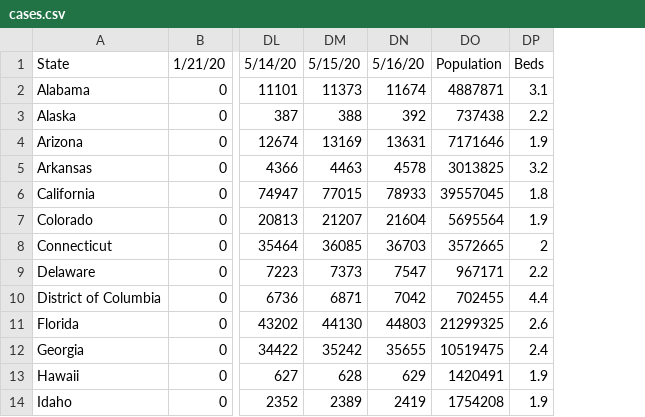
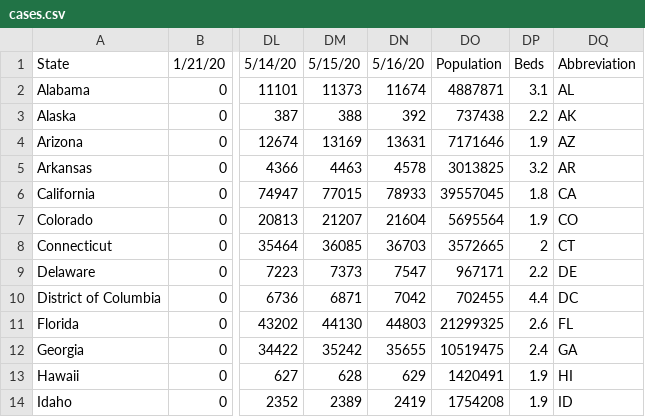
Before and after one commit to krishshanmukh/Covid-Visualization, a CSV file: data/cases.csv, drawn as a sheet; only a part is shown, gaps mark what is left out; the diff names each change by its address in the sheet, - before the commit and + after, or states it on an @@ line.

```diff
--- a/data/cases.csv
+++ b/data/cases.csv
+column DQ, rows 1-14: Abbreviation | AL | AK | AZ | AR | CA | CO | CT | DE | DC | FL | GA | HI | ID
```
Also changed, not shown: 3 other files.
